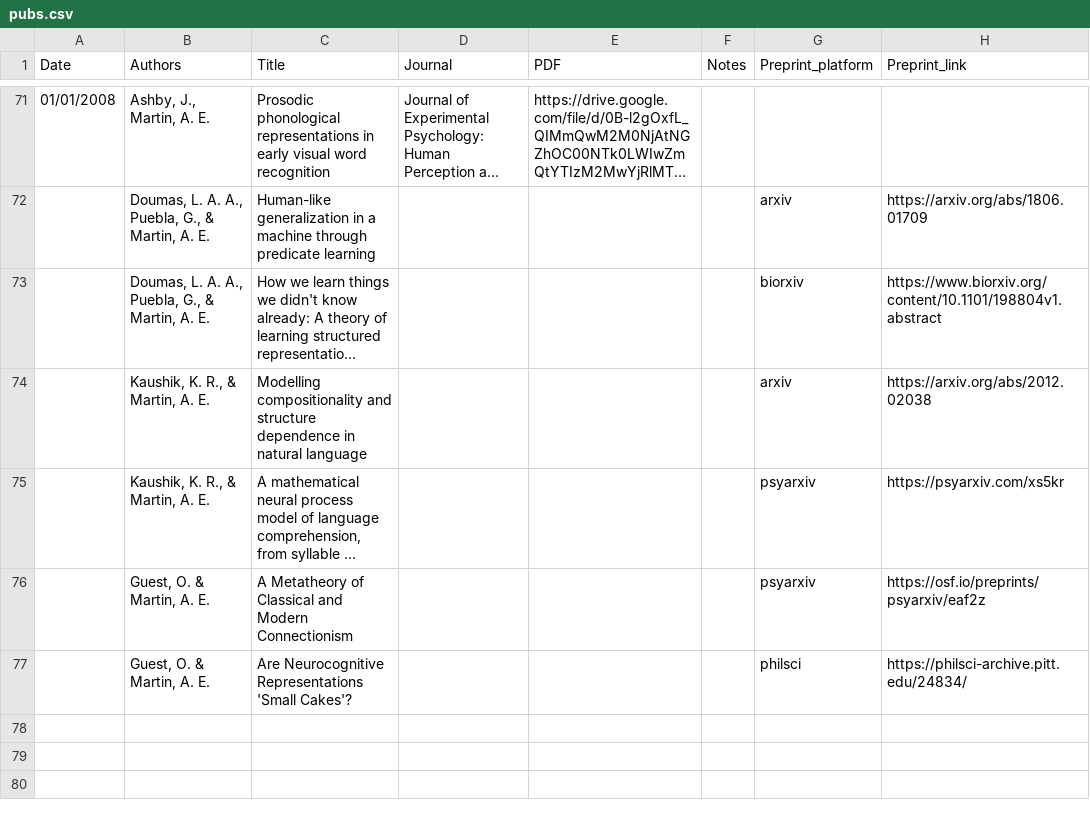
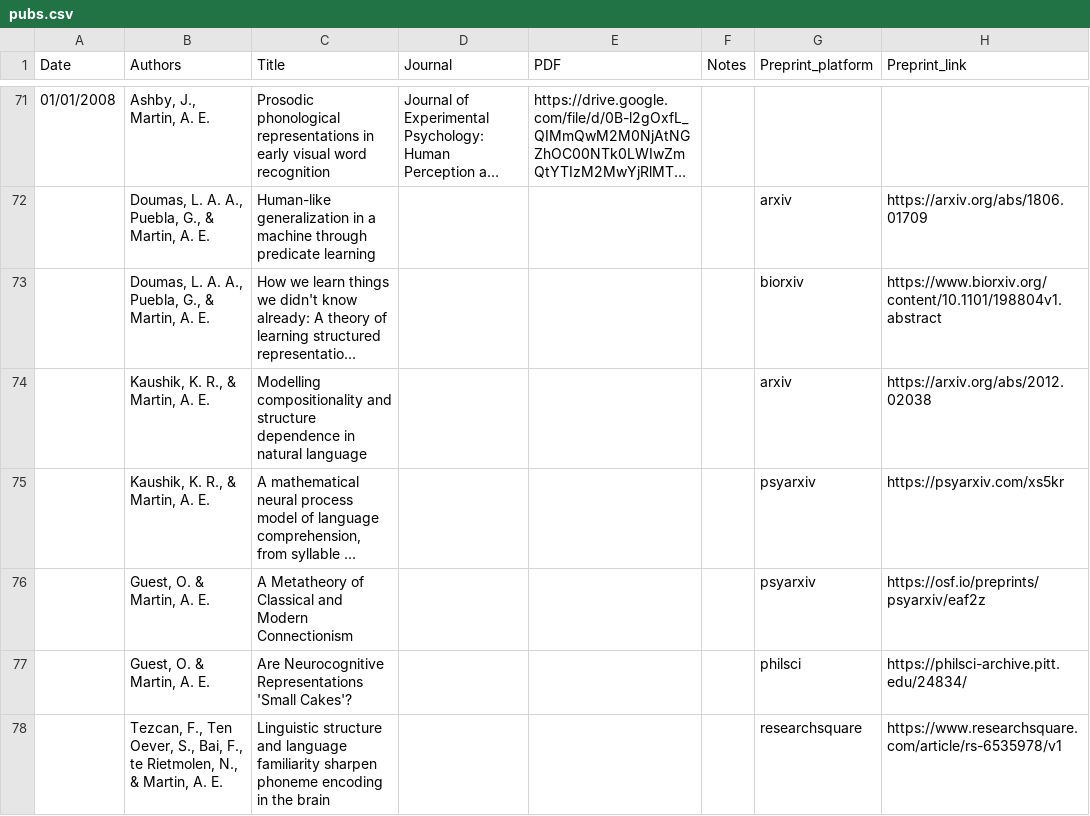
Before and after one commit to lacns/lacns.github.io, a CSV file: _data/pubs.csv, drawn as a sheet; only a part is shown, gaps mark what is left out; long unchanged cells end in ….

Commit message:
add filiz preprint

```diff
--- a/_data/pubs.csv
+++ b/_data/pubs.csv
@@ -77 +77,2 @@ Date,Authors,Title,Journal,PDF,Notes,Preprint_platform,Preprint_link
 ,"Guest, O. & Martin, A. E.",Are Neurocognitive Representations 'Small Cakes'?,,,,philsci,https://philsci-archive.pitt.edu/24834/
+,"Tezcan, F., Ten Oever, S., Bai, F., te Rietmolen, N., & Martin, A. E.",Linguistic structure and language familiarity sharpen phoneme encoding in the brain,,,,researchsquare,https://www.researchsquare.com/article/rs-6535978/v1
```
